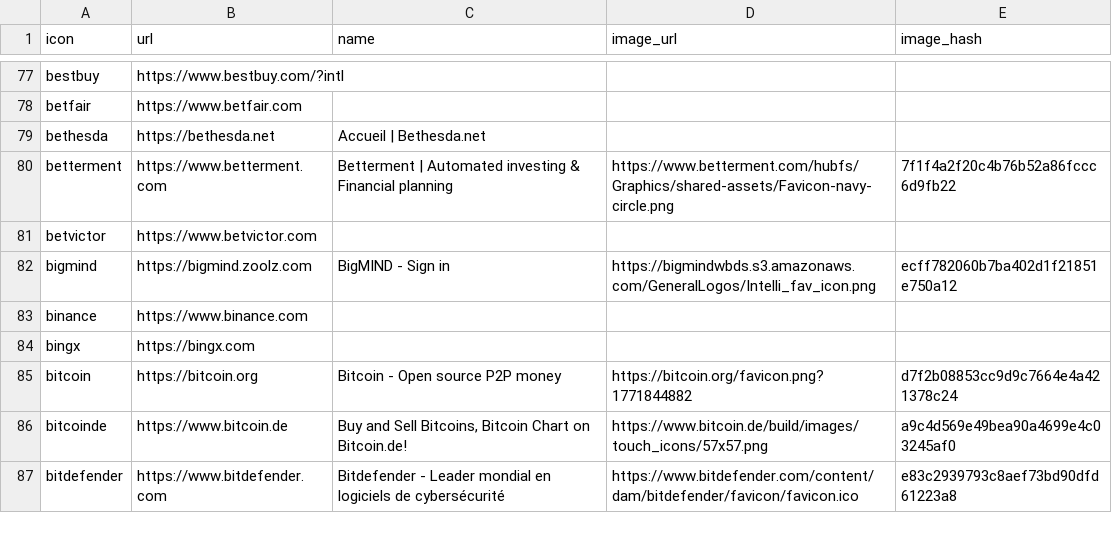
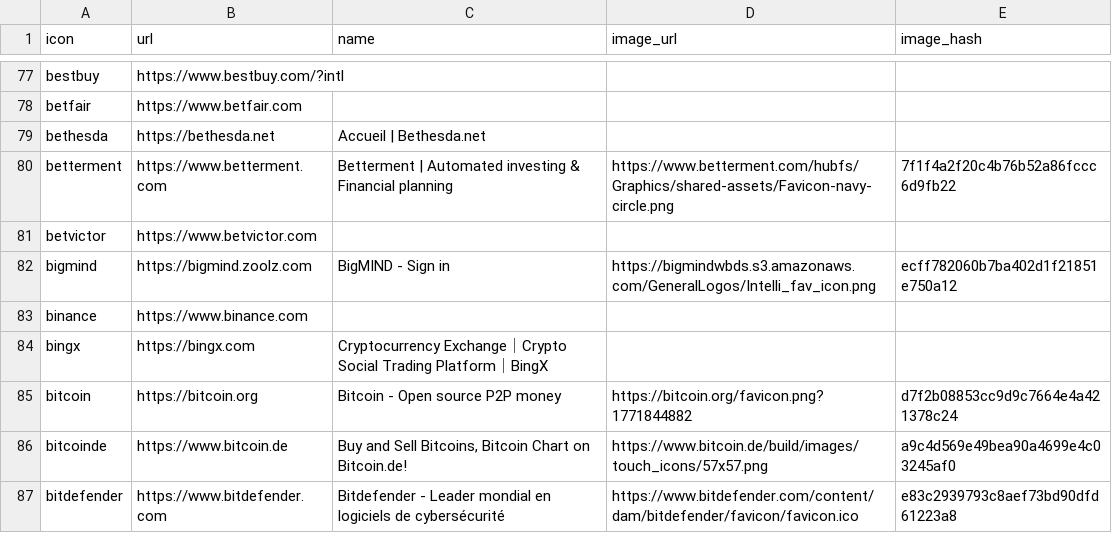
Before and after one commit to stratumauth/app, a CSV file: icons.csv, drawn as a sheet; only a part is shown, gaps mark what is left out; the diff covers the shown part only.

```diff
--- a/icons.csv
+++ b/icons.csv
@@ -83,3 +83,3 @@ bigmind,https://bigmind.zoolz.com,BigMIND - Sign in,https://bigmindwbds.s3.amazo
 binance,https://www.binance.com,,,
-bingx,https://bingx.com,,,
+bingx,https://bingx.com,Cryptocurrency Exchange｜Crypto Social Trading Platform｜BingX,,
 bitcoin,https://bitcoin.org,Bitcoin - Open source P2P money,https://bitcoin.org/favicon.png?1771844882,d7f2b08853cc9d9c7664e4a421378c24
```
Also changed, not shown: 54 edited cells elsewhere in this file, 32 other files.
